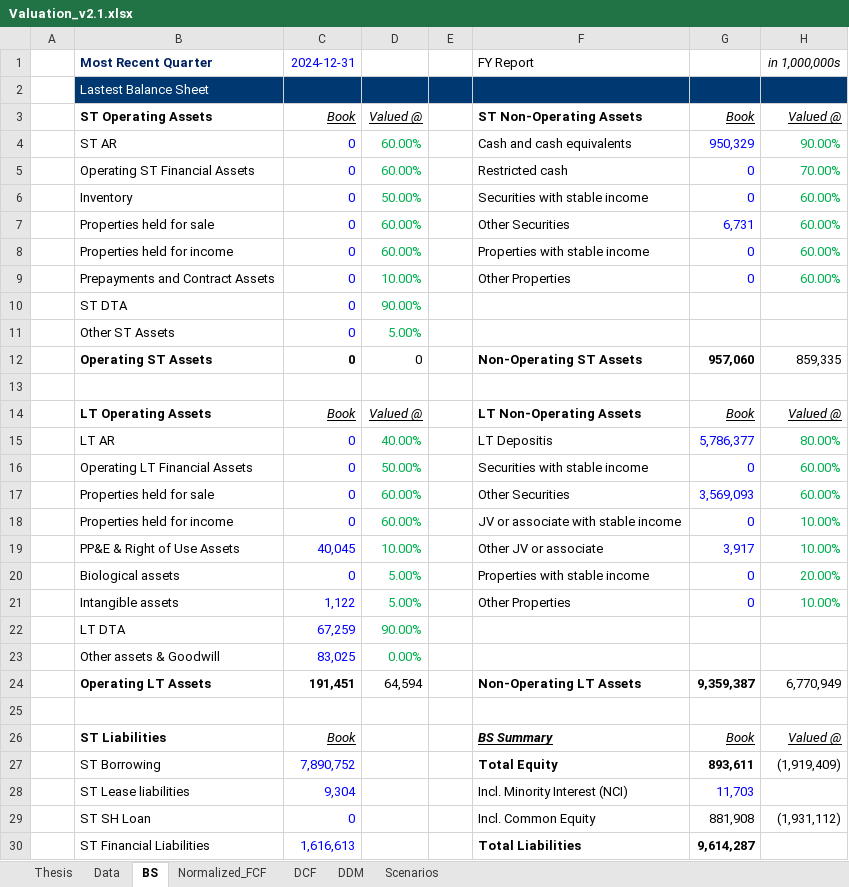
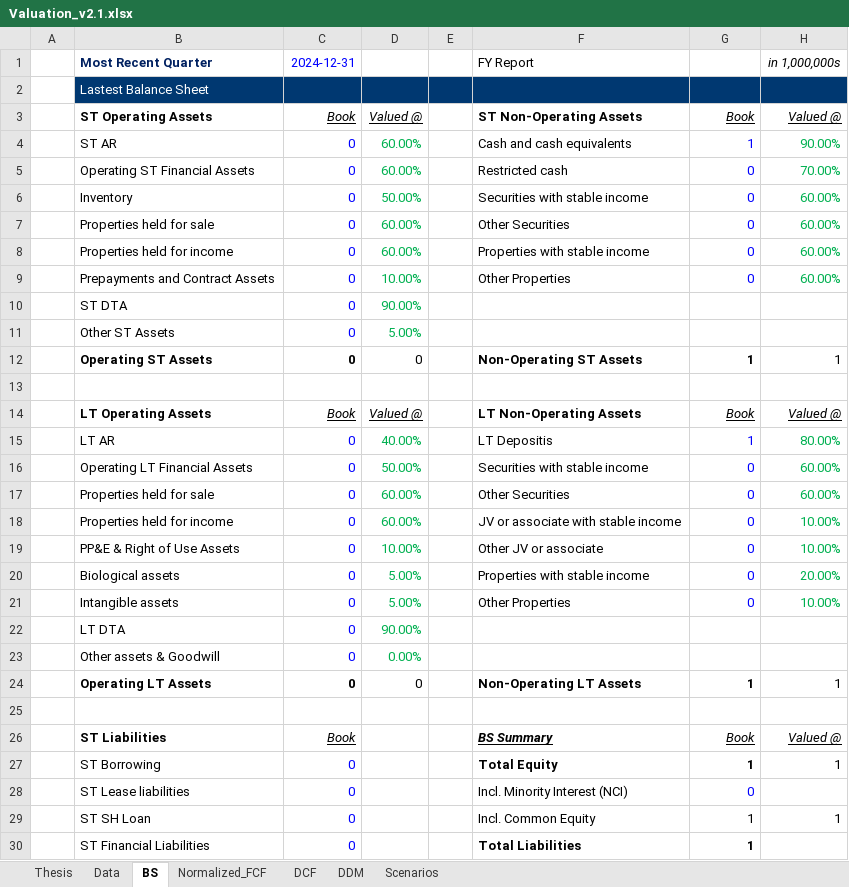
Before and after one commit to JerryChenz/Invest_Proc_1, an Excel workbook: financial_models/templates/Valuation_v2.1.xlsx, sheet BS, drawn as a sheet; only a part is shown; values as stored, in another font and other column widths than the file's, no borders; removed rows and columns are numbered as before the commit, all else as after; the diff covers the shown part only; the diff names each change by its address in the sheet, - before the commit and + after, or states it on an @@ line.

```diff
--- a/financial_models/templates/Valuation_v2.1.xlsx (sheet BS)
+++ b/financial_models/templates/Valuation_v2.1.xlsx (sheet BS)
-G4: 950,329
+G4: 1
-G7: 6,731
+G7: 0
-G12: 957,060
+G12: 1
-H12 (in 1,000,000s): 859,335
+H12 (in 1,000,000s): 1
-G15: 5,786,377
+G15: 1
-G17: 3,569,093
+G17: 0
-C19 (2024-12-31): 40,045
+C19 (2024-12-31): 0
-G19: 3,917
+G19: 0
-C21 (2024-12-31): 1,122
+C21 (2024-12-31): 0
-C22 (2024-12-31): 67,259
+C22 (2024-12-31): 0
-C23 (2024-12-31): 83,025
+C23 (2024-12-31): 0
-row 24:  | Operating LT Assets | 191,451 | 64,594 |  | Non-Operating LT Assets | 9,359,387 | 6,770,949
+row 24:  | Operating LT Assets | 0 | 0 |  | Non-Operating LT Assets | 1 | 1
-row 27:  | ST Borrowing | 7,890,752 |  |  | Total Equity | 893,611 | (1,919,409)
-row 28:  | ST Lease liabilities | 9,304 |  |  | Incl. Minority Interest (NCI) | 11,703
+row 27:  | ST Borrowing | 0 |  |  | Total Equity | 1 | 1
+row 28:  | ST Lease liabilities | 0 |  |  | Incl. Minority Interest (NCI) | 0
-G29: 881,908
+G29: 1
-H29 (in 1,000,000s): (1,931,112)
+H29 (in 1,000,000s): 1
-C30 (2024-12-31): 1,616,613
+C30 (2024-12-31): 0
-G30: 9,614,287
+G30: 1
```
Also changed, not shown: 11 added rows, 11 removed rows and 27 edited cells elsewhere in this sheet, sheet DCF, sheet Normalized_FCF, sheet Thesis, sheet Data, sheet Scenarios, formulas that keep their value, financial_models/Stock_Monitor_CN.xlsx, financial_models/Stock_Monitor_INT.xlsx, 1 other file.
